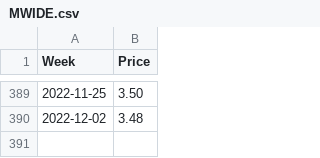
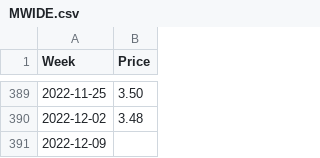
Before and after one commit to Richlyn17/SPP, a CSV file: CSV/MWIDE.csv, drawn as a sheet; only a part is shown, gaps mark what is left out.

Commit message:
Updated 120222

```diff
--- a/CSV/MWIDE.csv
+++ b/CSV/MWIDE.csv
@@ -390 +390,2 @@ Week,Price
 2022-12-02,3.48
+2022-12-09,
```
